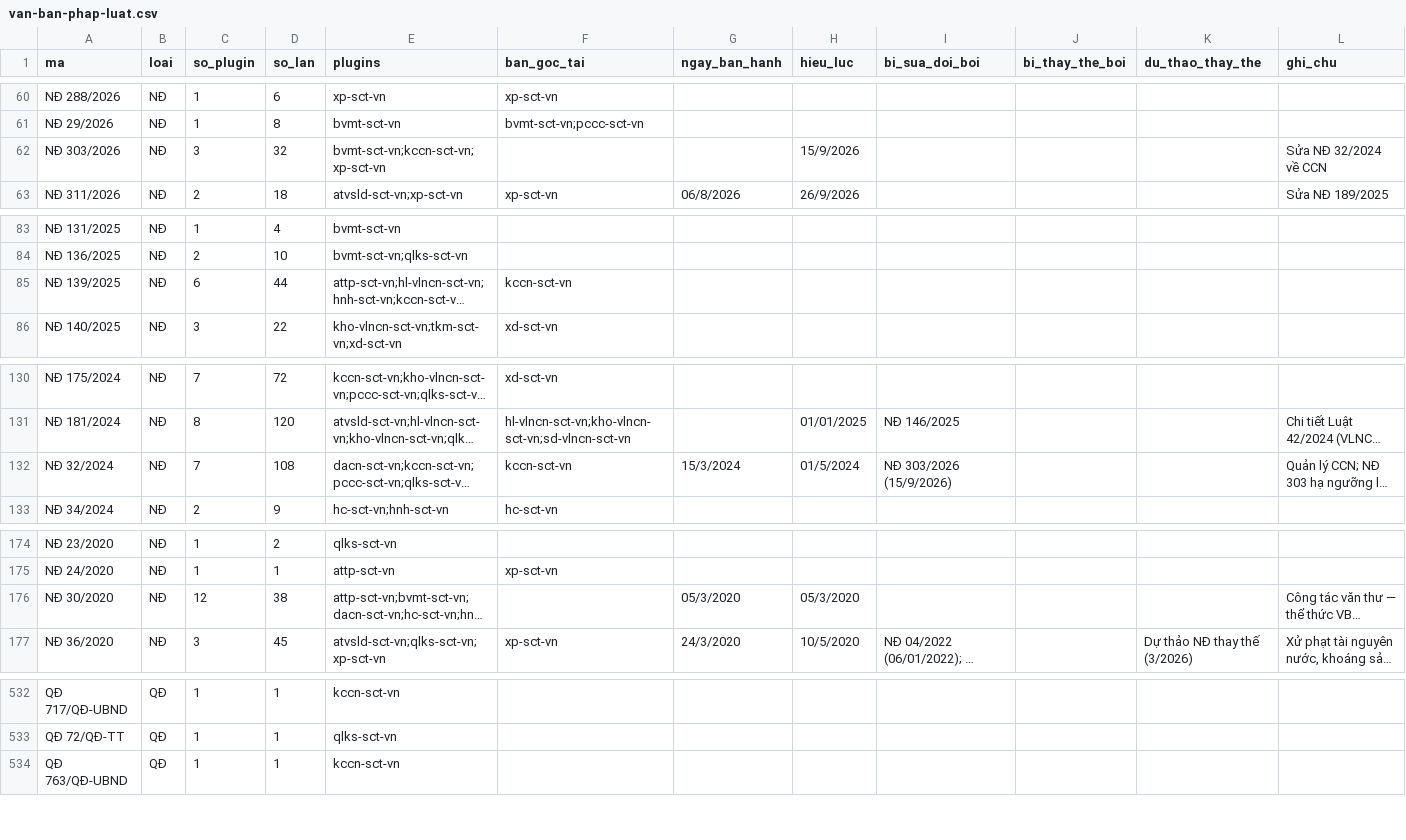
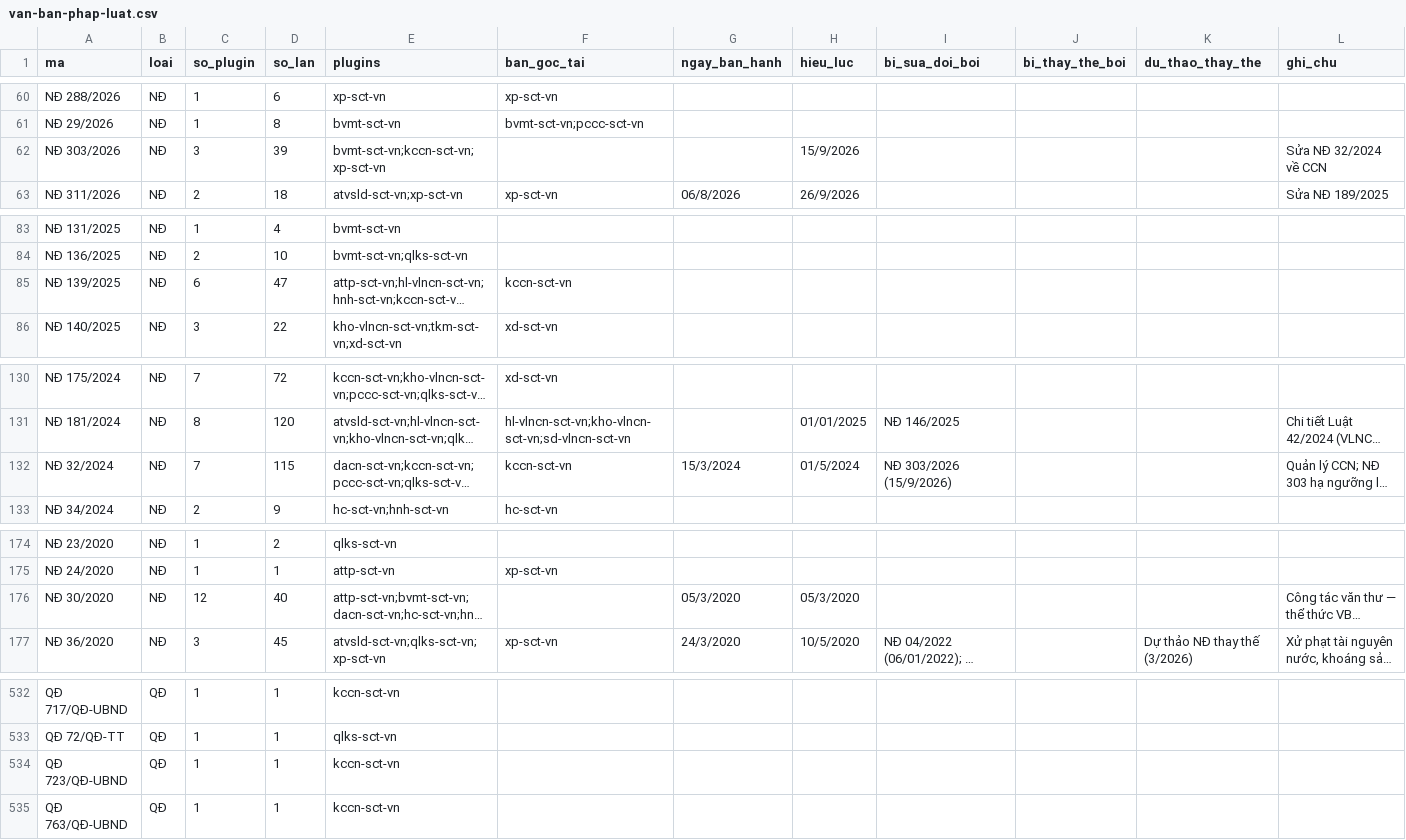
Before and after one commit to Trangsct/skill-sct, a CSV file: registry/van-ban-phap-luat.csv, drawn as a sheet; only a part is shown, gaps mark what is left out; long unchanged cells end in …; the diff covers the shown part only; the diff names each change by its address in the sheet, - before the commit and + after, or states it on an @@ line.

Commit message:
vbhc-vn 2.22.2 + kccn-sct-vn 1.38.0: Nhom N dinh dang an file .docx co quan khac gui den + bo mau 08 Thong bao tiep nhan ho so cua UBND cap xa

```diff
--- a/registry/van-ban-phap-luat.csv
+++ b/registry/van-ban-phap-luat.csv
-D62 (so_lan): 32
+D62 (so_lan): 39
-D85 (so_lan): 44
+D85 (so_lan): 47
-D132 (so_lan): 108
+D132 (so_lan): 115
-D176 (so_lan): 38
+D176 (so_lan): 40
+row 534: QĐ 723/QĐ-UBND | QĐ | 1 | 1 | kccn-sct-vn
```
Also changed, not shown: 3 edited cells elsewhere in this file, 14 other files.
